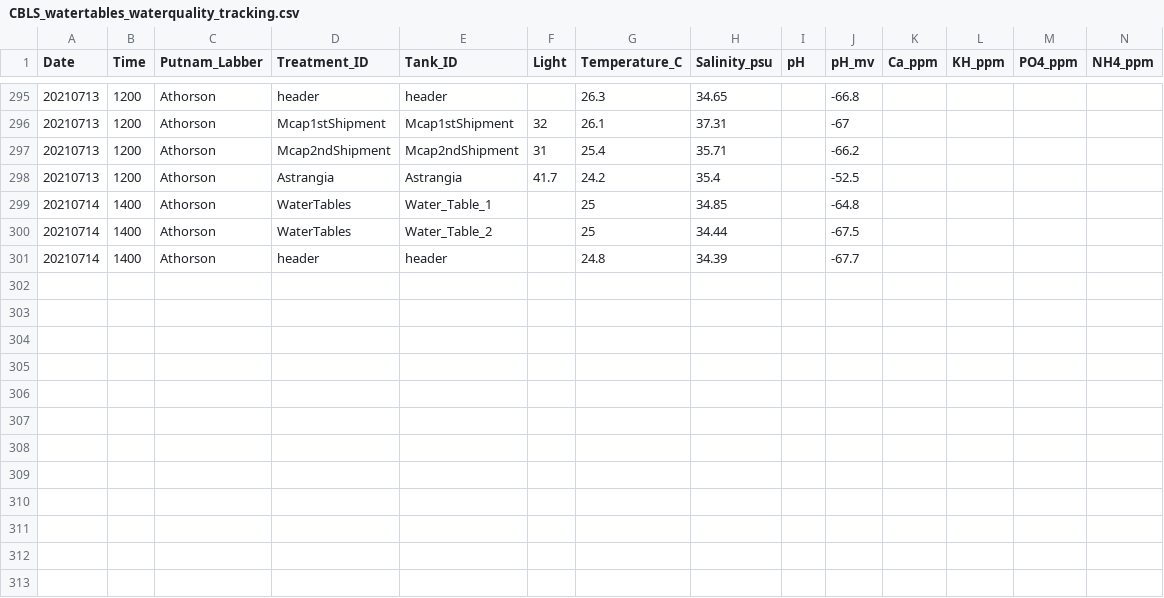
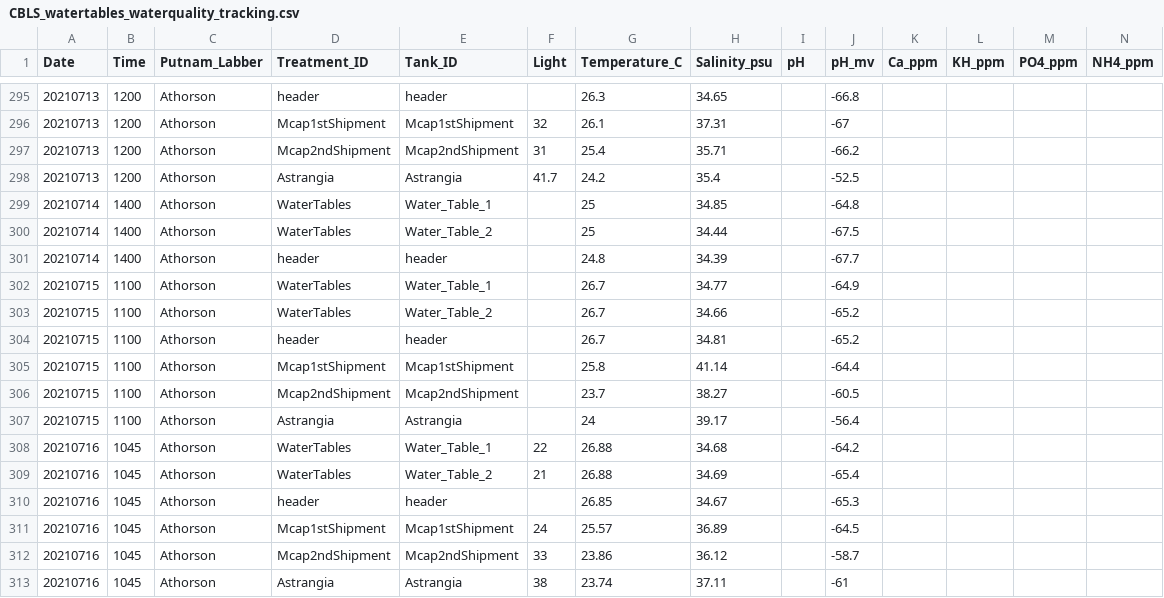
Before and after one commit to Putnam-Lab/Lab_Management, a CSV file: Lab_Resourses/CBLS_Aquarium_WQ_Tracking/CBLS_watertables_waterquality_tracking.csv, drawn as a sheet; only a part is shown, gaps mark what is left out; rows hold the shown columns only; the diff names each change by its address in the sheet, - before the commit and + after, or states it on an @@ line.

```diff
--- a/Lab_Resourses/CBLS_Aquarium_WQ_Tracking/CBLS_watertables_waterquality_tracking.csv
+++ b/Lab_Resourses/CBLS_Aquarium_WQ_Tracking/CBLS_watertables_waterquality_tracking.csv
+row 302: 20210715 | 1100 | Athorson | WaterTables | Water_Table_1 |  | 26.7 | 34.77 |  | -64.9
+row 303: 20210715 | 1100 | Athorson | WaterTables | Water_Table_2 |  | 26.7 | 34.66 |  | -65.2
+row 304: 20210715 | 1100 | Athorson | header | header |  | 26.7 | 34.81 |  | -65.2
+row 305: 20210715 | 1100 | Athorson | Mcap1stShipment | Mcap1stShipment |  | 25.8 | 41.14 |  | -64.4
+row 306: 20210715 | 1100 | Athorson | Mcap2ndShipment | Mcap2ndShipment |  | 23.7 | 38.27 |  | -60.5
+row 307: 20210715 | 1100 | Athorson | Astrangia | Astrangia |  | 24 | 39.17 |  | -56.4
+row 308: 20210716 | 1045 | Athorson | WaterTables | Water_Table_1 | 22 | 26.88 | 34.68 |  | -64.2
+row 309: 20210716 | 1045 | Athorson | WaterTables | Water_Table_2 | 21 | 26.88 | 34.69 |  | -65.4
+row 310: 20210716 | 1045 | Athorson | header | header |  | 26.85 | 34.67 |  | -65.3
+row 311: 20210716 | 1045 | Athorson | Mcap1stShipment | Mcap1stShipment | 24 | 25.57 | 36.89 |  | -64.5
+row 312: 20210716 | 1045 | Athorson | Mcap2ndShipment | Mcap2ndShipment | 33 | 23.86 | 36.12 |  | -58.7
+row 313: 20210716 | 1045 | Athorson | Astrangia | Astrangia | 38 | 23.74 | 37.11 |  | -61
```
Also changed, not shown: 11 other files.
